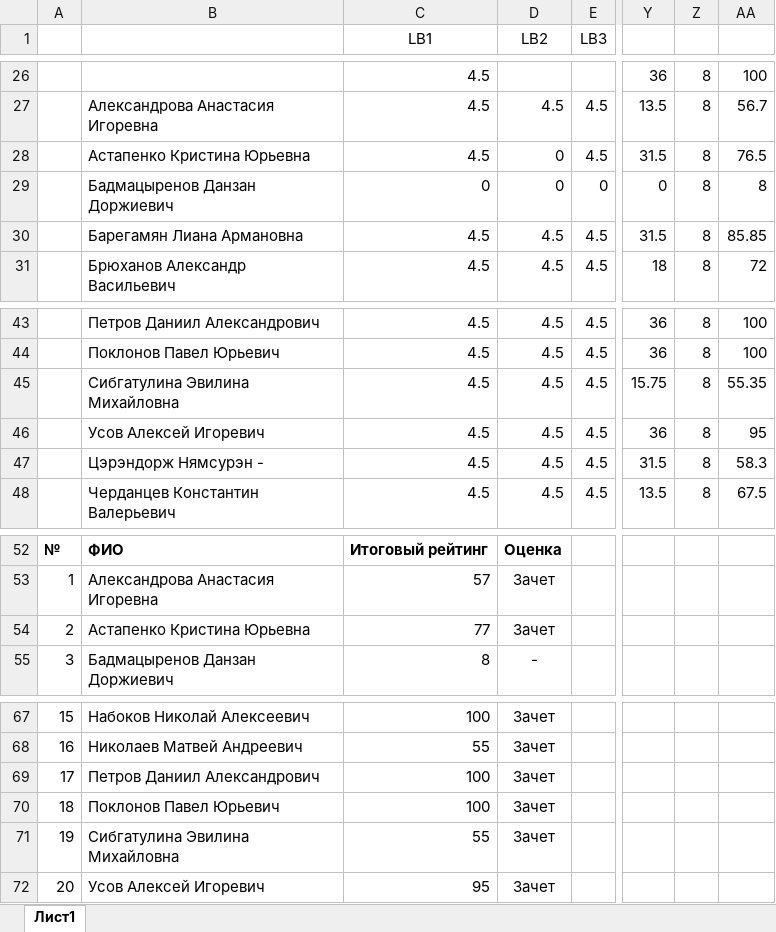
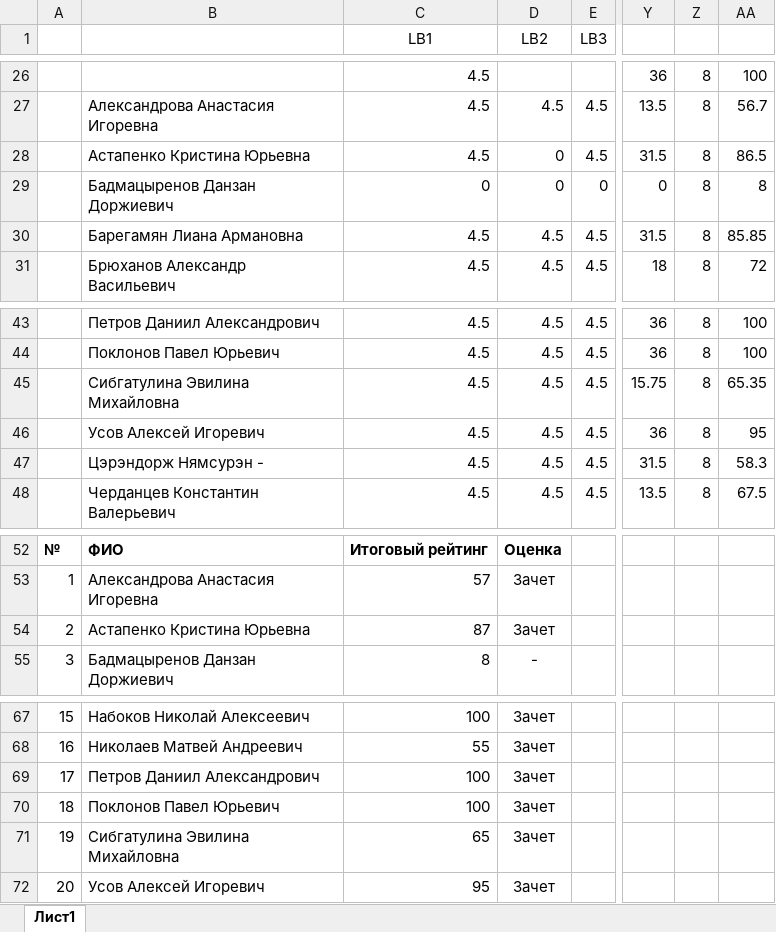
Before and after one commit to VChuzlov/Pascal-labs, an Excel workbook: 2021/scores/2D01/2D01.xlsx, sheet Лист1, drawn as a sheet; only a part is shown, gaps mark what is left out; values as stored, in another font and other column widths than the file's, no borders; the diff covers the shown part only; the diff names each change by its address in the sheet, - before the commit and + after, or states it on an @@ line.

```diff
--- a/2021/scores/2D01/2D01.xlsx (sheet Лист1)
+++ b/2021/scores/2D01/2D01.xlsx (sheet Лист1)
-AA28: 76.5
+AA28: 86.5
-AA45: 55.35
+AA45: 65.35
-C54 (LB1): 77
+C54 (LB1): 87
-C71 (LB1): 55
+C71 (LB1): 65
```
Also changed, not shown: 18 edited cells elsewhere in this sheet, 2021/scores/2D02/2D02.xlsx, 2021/scores/2D03/2D03.xlsx, 48 other files.
